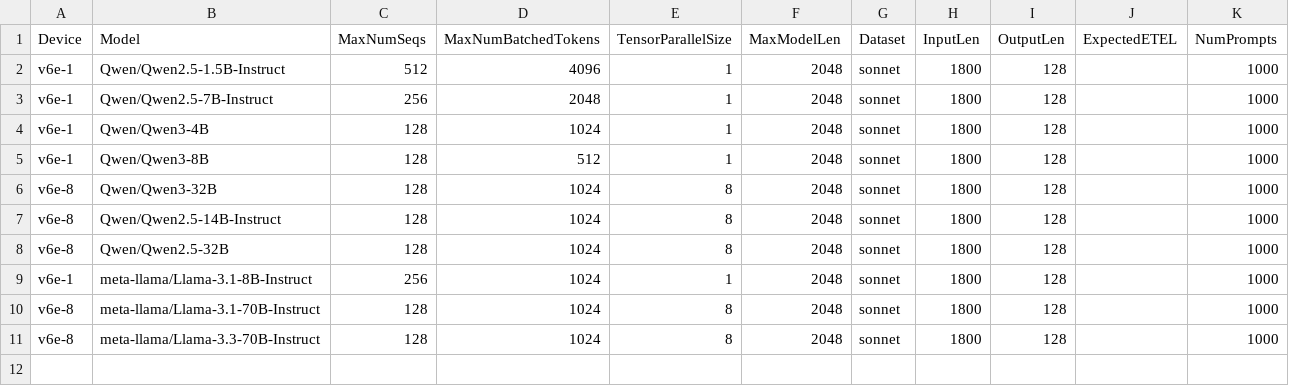
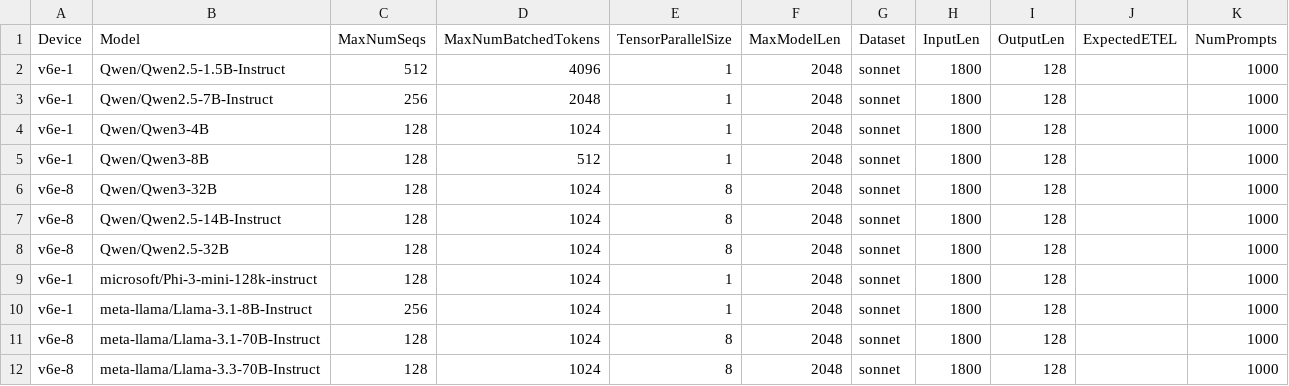
Before and after one commit to wwl2755-google/bm-infra, a CSV file: cases/hourly_jax.csv, drawn as a sheet; the diff names each change by its address in the sheet, - before the commit and + after, or states it on an @@ line.

Commit message:
Add phi3 to jax (#77)

```diff
--- a/cases/hourly_jax.csv
+++ b/cases/hourly_jax.csv
+row 9: v6e-1 | microsoft/Phi-3-mini-128k-instruct | 128 | 1024 | 1 | 2048 | sonnet | 1800 | 128 |  | 1000
```
